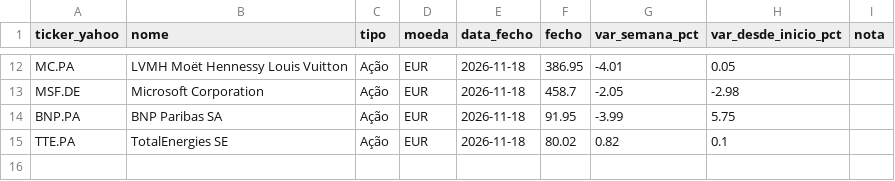
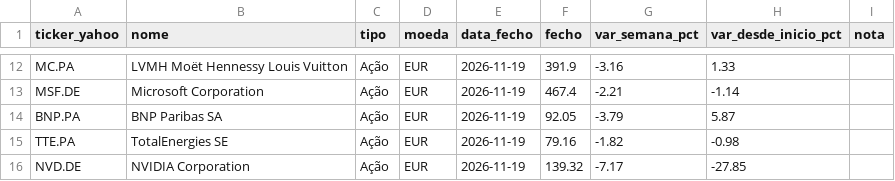
Before and after one commit to PedroDelgoat/MegaOKAI, a CSV file: dados/precos.csv, drawn as a sheet; only a part is shown, gaps mark what is left out; the diff covers the shown part only; the diff names each change by its address in the sheet, - before the commit and + after, or states it on an @@ line.

```diff
--- a/dados/precos.csv
+++ b/dados/precos.csv
-E12:E15 (data_fecho): 2026-11-18
+E12:E15 (data_fecho): 2026-11-19
-F12 (fecho): 386.95
+F12 (fecho): 391.9
-G12 (var_semana_pct): -4.01
+G12 (var_semana_pct): -3.16
-H12 (var_desde_inicio_pct): 0.05
+H12 (var_desde_inicio_pct): 1.33
-F13 (fecho): 458.7
+F13 (fecho): 467.4
-G13 (var_semana_pct): -2.05
+G13 (var_semana_pct): -2.21
-H13 (var_desde_inicio_pct): -2.98
+H13 (var_desde_inicio_pct): -1.14
-F14 (fecho): 91.95
+F14 (fecho): 92.05
-G14 (var_semana_pct): -3.99
+G14 (var_semana_pct): -3.79
-H14 (var_desde_inicio_pct): 5.75
+H14 (var_desde_inicio_pct): 5.87
-F15 (fecho): 80.02
+F15 (fecho): 79.16
-G15 (var_semana_pct): 0.82
+G15 (var_semana_pct): -1.82
-H15 (var_desde_inicio_pct): 0.1
+H15 (var_desde_inicio_pct): -0.98
+row 16: NVD.DE | NVIDIA Corporation | Ação | EUR | 2026-11-19 | 139.32 | -7.17 | -27.85
```
Also changed, not shown: 40 edited cells elsewhere in this file, dados/benchmark.csv, dados/noticias.csv, 1 other file.
